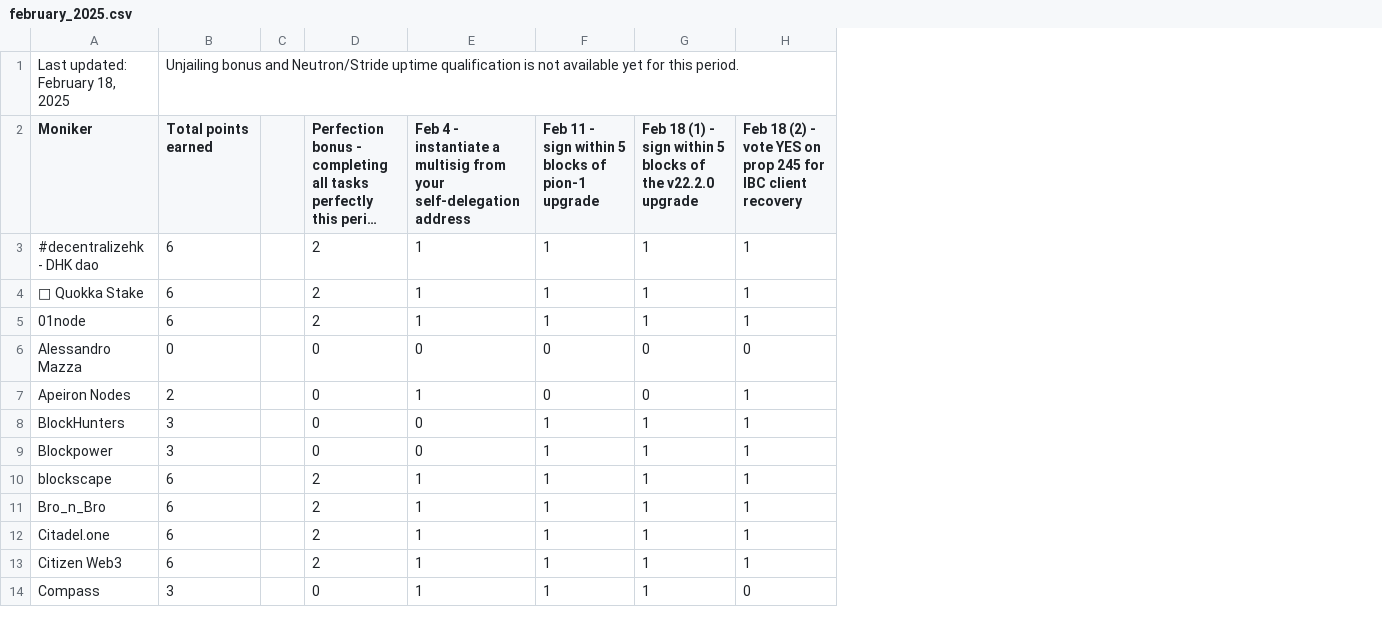
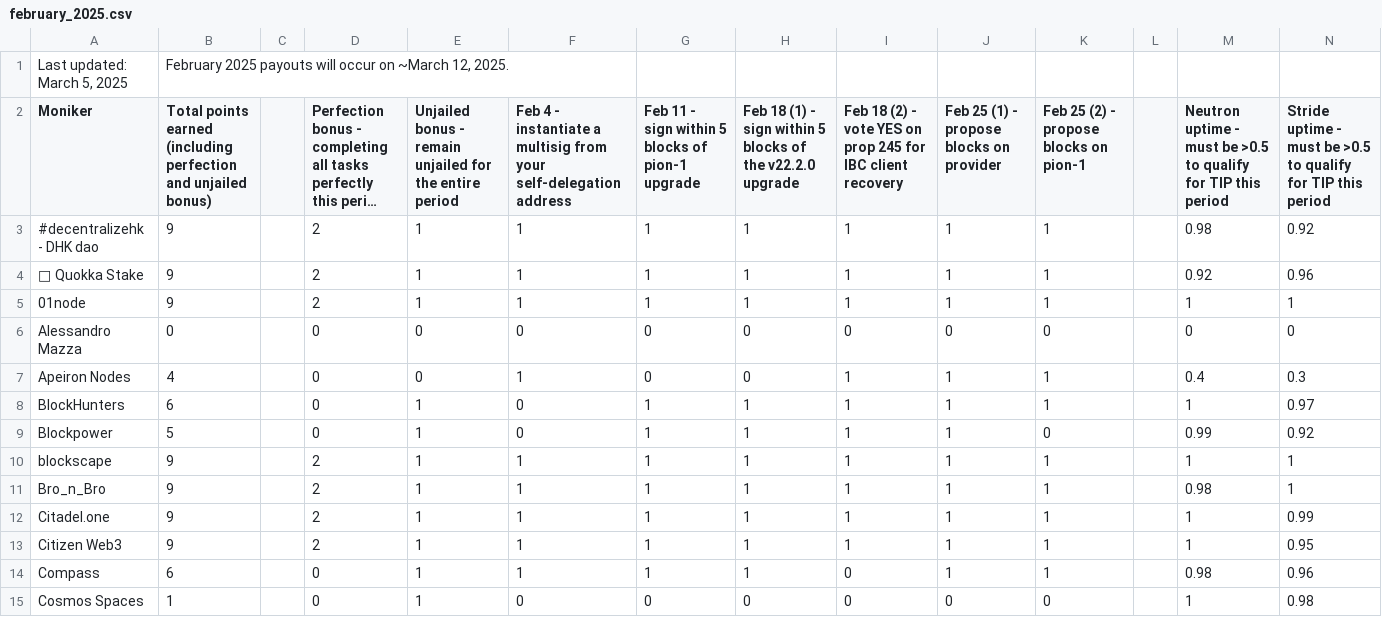
Before and after one commit to hyphacoop/site-for-TIP-data, a CSV file: data/february_2025.csv, drawn as a sheet; only a part is shown; long unchanged cells end in …; removed rows and columns are numbered as before the commit, all else as after; the diff covers the shown part only; the diff names each change by its address in the sheet, - before the commit and + after, or states it on an @@ line.

Commit message:
Sorted Feb alphabetically

```diff
--- a/data/february_2025.csv
+++ b/data/february_2025.csv
+column E, rows 2-14: Unjailed bonus - remain unjailed for the entire period | 1 | 1 | 1 | 0 | 0 | 1 | 1 | 1 | 1 | 1 | 1 | 1
+column J, rows 2-14: Feb 25 (1) - propose blocks on provider | 1 | 1 | 1 | 0 | 1 | 1 | 1 | 1 | 1 | 1 | 1 | 1
+column K, rows 2-14: Feb 25 (2) - propose blocks on pion-1 | 1 | 1 | 1 | 0 | 1 | 1 | 0 | 1 | 1 | 1 | 1 | 1
+column L, empty
+column M, rows 2-14: Neutron uptime - must be >0.5 to qualify for TIP this period | 0.98 | 0.92 | 1 | 0 | 0.4 | 1 | 0.99 | 1 | 0.98 | 1 | 1 | 0.98
+column N, rows 2-14: Stride uptime - must be >0.5 to qualify for TIP this period | 0.92 | 0.96 | 1 | 0 | 0.3 | 0.97 | 0.92 | 1 | 1 | 0.99 | 0.95 | 0.96
-row 1: Last updated: February 18, 2025 | Unjailing bonus and Neutron/Stride uptime qualification is not available yet for this period.
+row 1: Last updated: March 5, 2025 | February 2025 payouts will occur on ~March 12, 2025.
-B2: Total points earned
+B2: Total points earned (including perfection and unjailed bonus)
-B3:B5: 6
+B3:B5: 9
-B7: 2
+B7: 4
-B8: 3
+B8: 6
-B9: 3
+B9: 5
-B10:B13: 6
+B10:B13: 9
-B14: 3
+B14: 6
+row 15: Cosmos Spaces | 1 |  | 0 | 1 | 0 | 0 | 0 | 0 | 0 | 0 |  | 1 | 0.98
```
Also changed, not shown: 1 added row and 43 edited cells elsewhere in this file.
